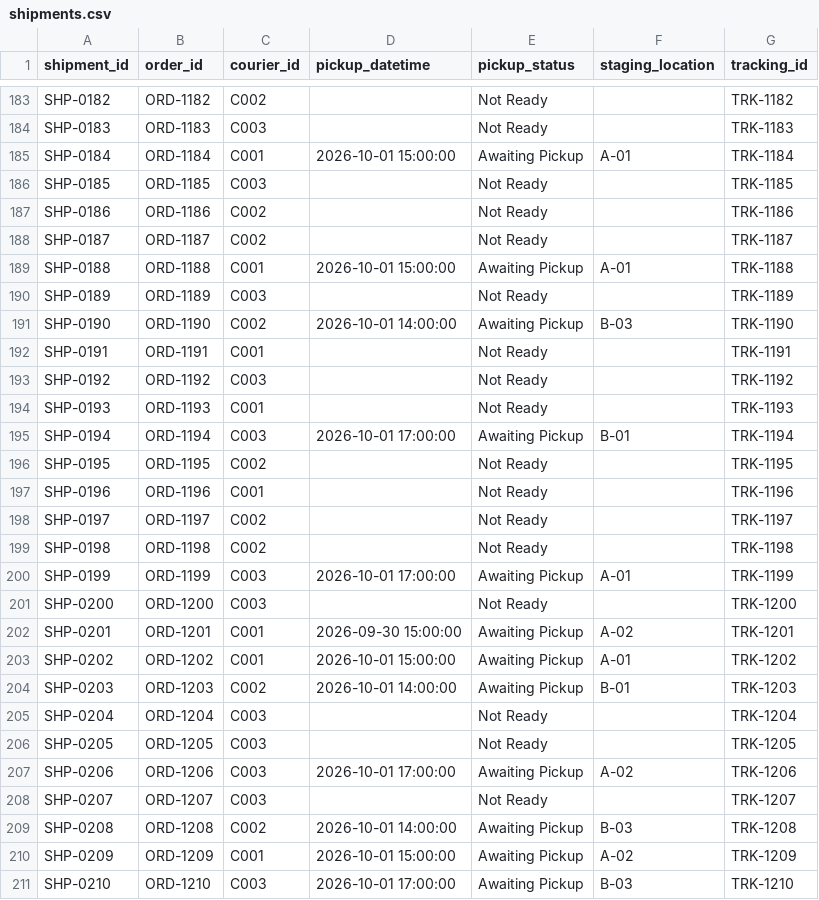
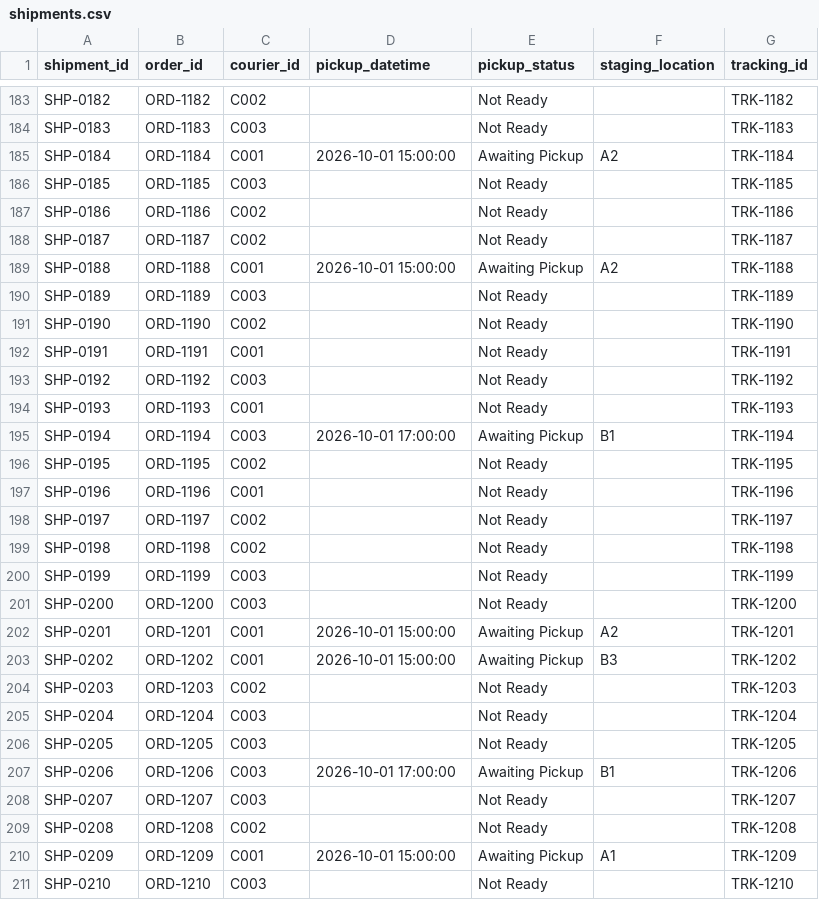
Before and after one commit to NikhilMSavant/fulfillment-hub, a CSV file: data/shipments.csv, drawn as a sheet; only a part is shown, gaps mark what is left out; the diff covers the shown part only.

Commit message:
workflow: add staging and courier pickup

```diff
--- a/data/shipments.csv
+++ b/data/shipments.csv
@@ -184,3 +184,3 @@ SHP-0182,ORD-1182,C002,,Not Ready,,TRK-1182
 SHP-0183,ORD-1183,C003,,Not Ready,,TRK-1183
-SHP-0184,ORD-1184,C001,2026-10-01 15:00:00,Awaiting Pickup,A-01,TRK-1184
+SHP-0184,ORD-1184,C001,2026-10-01 15:00:00,Awaiting Pickup,A2,TRK-1184
 SHP-0185,ORD-1185,C003,,Not Ready,,TRK-1185
@@ -188,5 +188,5 @@ SHP-0186,ORD-1186,C002,,Not Ready,,TRK-1186
 SHP-0187,ORD-1187,C002,,Not Ready,,TRK-1187
-SHP-0188,ORD-1188,C001,2026-10-01 15:00:00,Awaiting Pickup,A-01,TRK-1188
+SHP-0188,ORD-1188,C001,2026-10-01 15:00:00,Awaiting Pickup,A2,TRK-1188
 SHP-0189,ORD-1189,C003,,Not Ready,,TRK-1189
-SHP-0190,ORD-1190,C002,2026-10-01 14:00:00,Awaiting Pickup,B-03,TRK-1190
+SHP-0190,ORD-1190,C002,,Not Ready,,TRK-1190
 SHP-0191,ORD-1191,C001,,Not Ready,,TRK-1191
@@ -194,3 +194,3 @@ SHP-0192,ORD-1192,C003,,Not Ready,,TRK-1192
 SHP-0193,ORD-1193,C001,,Not Ready,,TRK-1193
-SHP-0194,ORD-1194,C003,2026-10-01 17:00:00,Awaiting Pickup,B-01,TRK-1194
+SHP-0194,ORD-1194,C003,2026-10-01 17:00:00,Awaiting Pickup,B1,TRK-1194
 SHP-0195,ORD-1195,C002,,Not Ready,,TRK-1195
@@ -199,13 +199,13 @@ SHP-0197,ORD-1197,C002,,Not Ready,,TRK-1197
 SHP-0198,ORD-1198,C002,,Not Ready,,TRK-1198
-SHP-0199,ORD-1199,C003,2026-10-01 17:00:00,Awaiting Pickup,A-01,TRK-1199
+SHP-0199,ORD-1199,C003,,Not Ready,,TRK-1199
 SHP-0200,ORD-1200,C003,,Not Ready,,TRK-1200
-SHP-0201,ORD-1201,C001,2026-09-30 15:00:00,Awaiting Pickup,A-02,TRK-1201
-SHP-0202,ORD-1202,C001,2026-10-01 15:00:00,Awaiting Pickup,A-01,TRK-1202
-SHP-0203,ORD-1203,C002,2026-10-01 14:00:00,Awaiting Pickup,B-01,TRK-1203
+SHP-0201,ORD-1201,C001,2026-10-01 15:00:00,Awaiting Pickup,A2,TRK-1201
+SHP-0202,ORD-1202,C001,2026-10-01 15:00:00,Awaiting Pickup,B3,TRK-1202
+SHP-0203,ORD-1203,C002,,Not Ready,,TRK-1203
 SHP-0204,ORD-1204,C003,,Not Ready,,TRK-1204
 SHP-0205,ORD-1205,C003,,Not Ready,,TRK-1205
-SHP-0206,ORD-1206,C003,2026-10-01 17:00:00,Awaiting Pickup,A-02,TRK-1206
+SHP-0206,ORD-1206,C003,2026-10-01 17:00:00,Awaiting Pickup,B1,TRK-1206
 SHP-0207,ORD-1207,C003,,Not Ready,,TRK-1207
-SHP-0208,ORD-1208,C002,2026-10-01 14:00:00,Awaiting Pickup,B-03,TRK-1208
-SHP-0209,ORD-1209,C001,2026-10-01 15:00:00,Awaiting Pickup,A-02,TRK-1209
-SHP-0210,ORD-1210,C003,2026-10-01 17:00:00,Awaiting Pickup,B-03,TRK-1210
+SHP-0208,ORD-1208,C002,,Not Ready,,TRK-1208
+SHP-0209,ORD-1209,C001,2026-10-01 15:00:00,Awaiting Pickup,A1,TRK-1209
+SHP-0210,ORD-1210,C003,,Not Ready,,TRK-1210
```
Also changed, not shown: 173 edited cells elsewhere in this file, data/order_items.csv, data/orders.csv, 4 other files.
